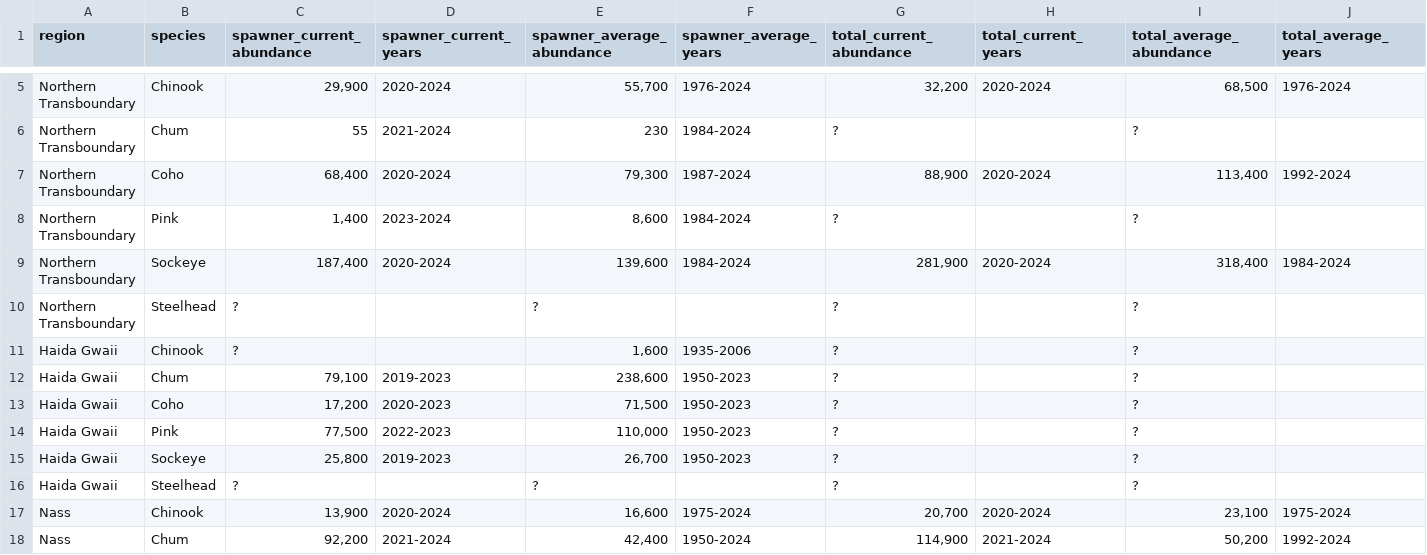
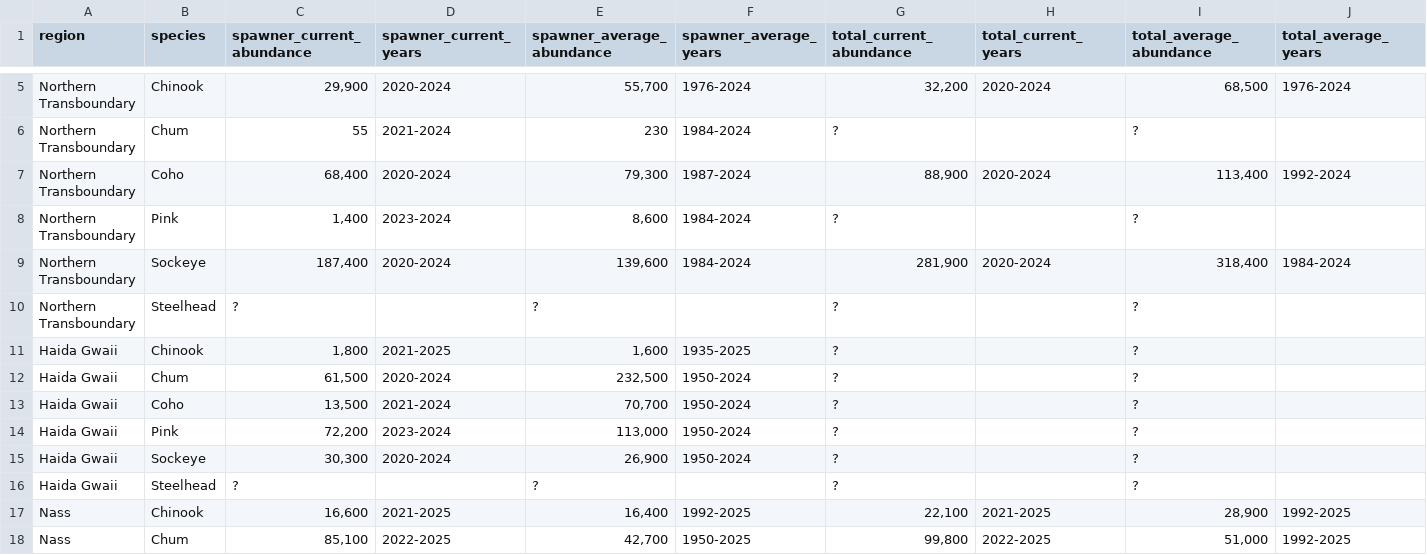
Before and after one commit to salmonwatersheds/state-of-salmon, a CSV file: output/sps-profile.csv, drawn as a sheet; only a part is shown, gaps mark what is left out; the diff covers the shown part only; the diff names each change by its address in the sheet, - before the commit and + after, or states it on an @@ line.

```diff
--- a/output/sps-profile.csv
+++ b/output/sps-profile.csv
-C11 (spawner_current_abundance): ?
+C11 (spawner_current_abundance): 1,800
-D11 (spawner_current_years): (empty)
+D11 (spawner_current_years): 2021-2025
-F11 (spawner_average_years): 1935-2006
+F11 (spawner_average_years): 1935-2025
-C12 (spawner_current_abundance): 79,100
+C12 (spawner_current_abundance): 61,500
-D12 (spawner_current_years): 2019-2023
+D12 (spawner_current_years): 2020-2024
-E12 (spawner_average_abundance): 238,600
+E12 (spawner_average_abundance): 232,500
-F12:F15 (spawner_average_years): 1950-2023
+F12:F15 (spawner_average_years): 1950-2024
-C13 (spawner_current_abundance): 17,200
+C13 (spawner_current_abundance): 13,500
-D13 (spawner_current_years): 2020-2023
+D13 (spawner_current_years): 2021-2024
-E13 (spawner_average_abundance): 71,500
+E13 (spawner_average_abundance): 70,700
-C14 (spawner_current_abundance): 77,500
+C14 (spawner_current_abundance): 72,200
-D14 (spawner_current_years): 2022-2023
+D14 (spawner_current_years): 2023-2024
-E14 (spawner_average_abundance): 110,000
+E14 (spawner_average_abundance): 113,000
-C15 (spawner_current_abundance): 25,800
+C15 (spawner_current_abundance): 30,300
-D15 (spawner_current_years): 2019-2023
+D15 (spawner_current_years): 2020-2024
-E15 (spawner_average_abundance): 26,700
+E15 (spawner_average_abundance): 26,900
-C17 (spawner_current_abundance): 13,900
+C17 (spawner_current_abundance): 16,600
-D17 (spawner_current_years): 2020-2024
+D17 (spawner_current_years): 2021-2025
-E17 (spawner_average_abundance): 16,600
+E17 (spawner_average_abundance): 16,400
-F17 (spawner_average_years): 1975-2024
+F17 (spawner_average_years): 1992-2025
-G17 (total_current_abundance): 20,700
+G17 (total_current_abundance): 22,100
-H17 (total_current_years): 2020-2024
+H17 (total_current_years): 2021-2025
-I17 (total_average_abundance): 23,100
+I17 (total_average_abundance): 28,900
-J17 (total_average_years): 1975-2024
+J17 (total_average_years): 1992-2025
-C18 (spawner_current_abundance): 92,200
+C18 (spawner_current_abundance): 85,100
-D18 (spawner_current_years): 2021-2024
+D18 (spawner_current_years): 2022-2025
-E18 (spawner_average_abundance): 42,400
+E18 (spawner_average_abundance): 42,700
-F18 (spawner_average_years): 1950-2024
+F18 (spawner_average_years): 1950-2025
-G18 (total_current_abundance): 114,900
+G18 (total_current_abundance): 99,800
-H18 (total_current_years): 2021-2024
+H18 (total_current_years): 2022-2025
-I18 (total_average_abundance): 50,200
+I18 (total_average_abundance): 51,000
-J18 (total_average_years): 1992-2024
+J18 (total_average_years): 1992-2025
```
Also changed, not shown: 157 edited cells elsewhere in this file, output/sps-metrics.csv, output/sps-summary-internal.csv, 5 other files.
